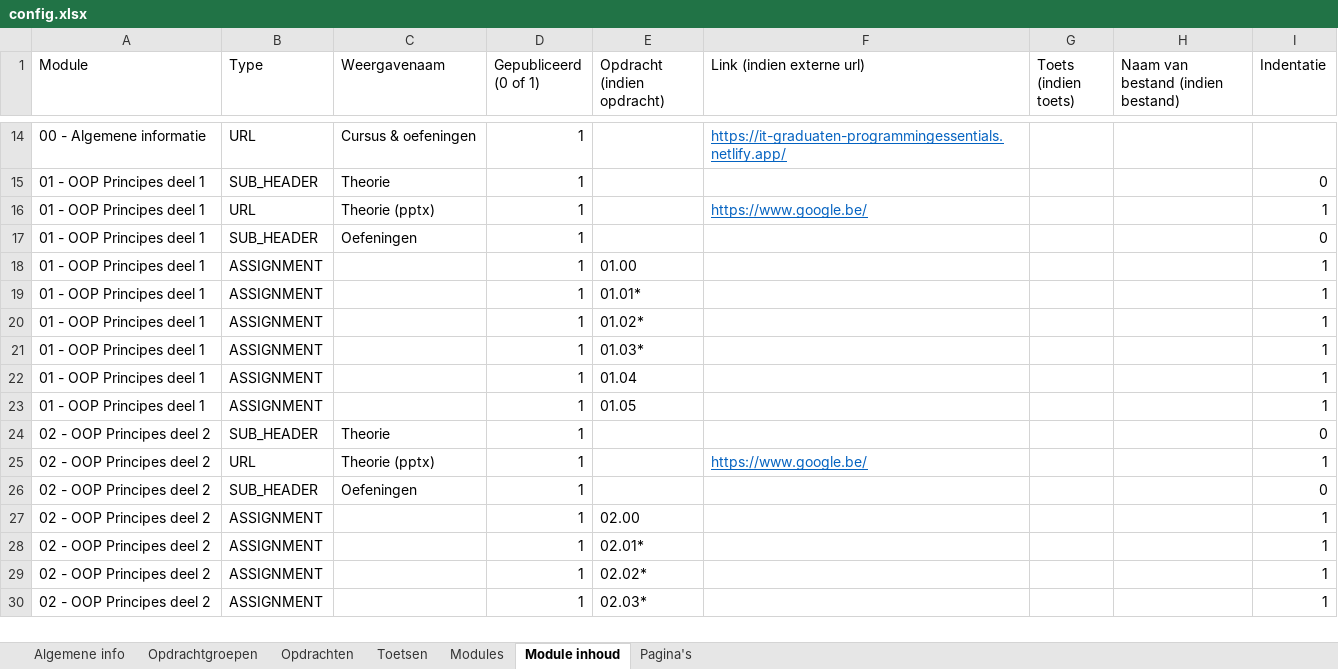
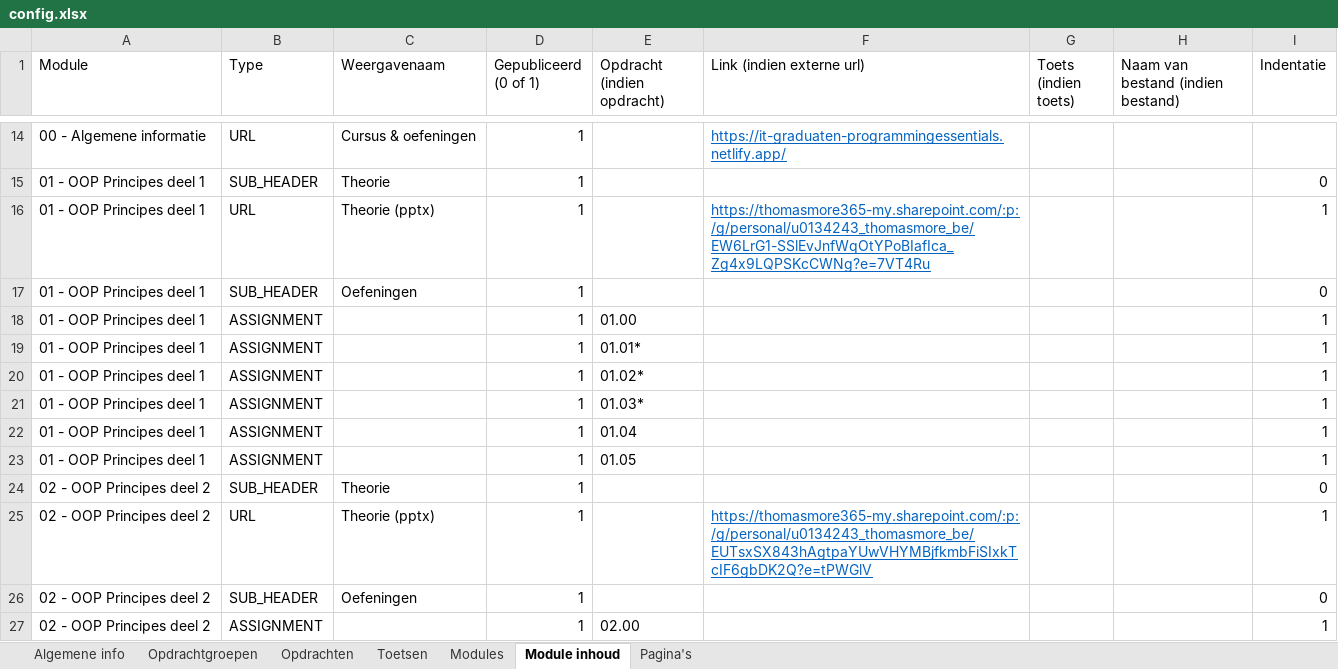
Before and after one commit to it-graduaten/canvas-course-scaffolder-with-course-configs, an Excel workbook: ooprogramming-zb0145/config.xlsx, sheet Module inhoud, drawn as a sheet; only a part is shown, gaps mark what is left out; the shorter side is filled out with more unchanged rows; values as stored, in another font and other column widths than the file's, no borders; table styles not drawn; the diff covers the shown part only; the diff names each change by its address in the sheet, - before the commit and + after, or states it on an @@ line.

```diff
--- a/ooprogramming-zb0145/config.xlsx (sheet Module inhoud)
+++ b/ooprogramming-zb0145/config.xlsx (sheet Module inhoud)
-F16 (Link (indien externe url)): https://www.google.be/
+F16 (Link (indien externe url)): https://thomasmore365-my.sharepoint.com/:p:/g/personal/u0134243_thomasmore_be/EW6LrG1-SSlEvJnfWqOtYPoBIafIca_Zg4x9LQPSKcCWNg?e=7VT4Ru
-F25 (Link (indien externe url)): https://www.google.be/
+F25 (Link (indien externe url)): https://thomasmore365-my.sharepoint.com/:p:/g/personal/u0134243_thomasmore_be/EUTsxSX843hAgtpaYUwVHYMBjfkmbFiSIxkTcIF6gbDK2Q?e=tPWGlV
```
Also changed, not shown: 70 added rows elsewhere in this sheet, 2 other files.
